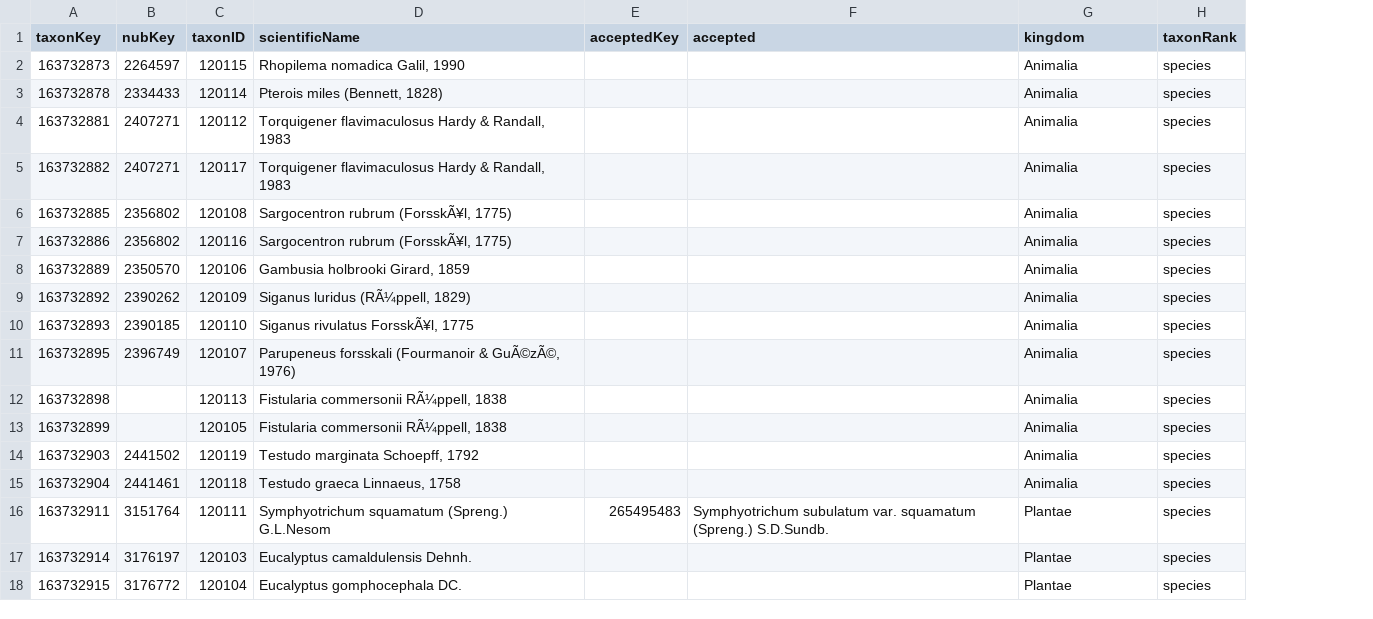
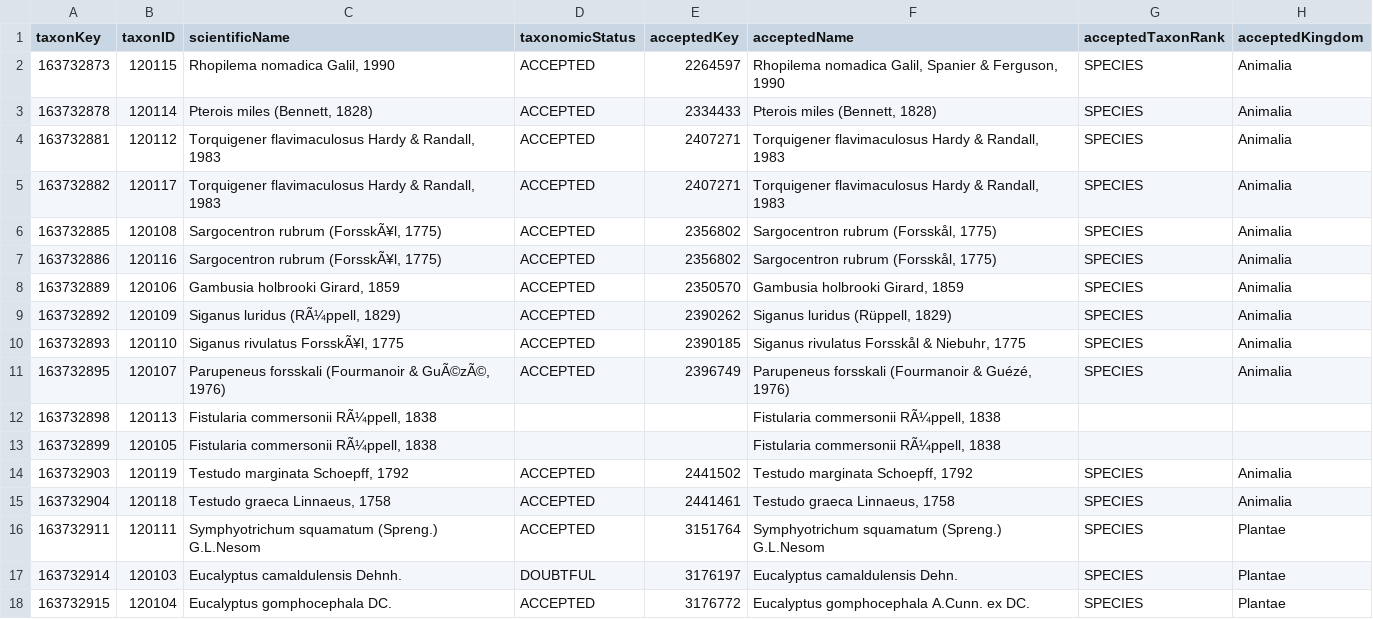
Before and after one commit to onestop-project/unified-europe, a CSV file: data/interim/Cyprus - Sovereign Base Areas/taxa.csv, drawn as a sheet; only a part is shown; removed rows and columns are numbered as before the commit, all else as after; the diff covers the shown part only; the diff names each change by its address in the sheet, - before the commit and + after, or states it on an @@ line.

```diff
--- a/data/interim/Cyprus - Sovereign Base Areas/taxa.csv
+++ b/data/interim/Cyprus - Sovereign Base Areas/taxa.csv
-column B (nubKey), rows 2-18: 2264597 | 2334433 | 2407271 | 2407271 | 2356802 | 2356802 | 2350570 | 2390262 | 2390185 | 2396749 |  |  | 2441502 | 2441461 | 3151764 | 3176197 | 3176772
+column D (taxonomicStatus), rows 2-18: ACCEPTED | ACCEPTED | ACCEPTED | ACCEPTED | ACCEPTED | ACCEPTED | ACCEPTED | ACCEPTED | ACCEPTED | ACCEPTED |  |  | ACCEPTED | ACCEPTED | ACCEPTED | DOUBTFUL | ACCEPTED
+column G (acceptedTaxonRank), rows 2-18: SPECIES | SPECIES | SPECIES | SPECIES | SPECIES | SPECIES | SPECIES | SPECIES | SPECIES | SPECIES |  |  | SPECIES | SPECIES | SPECIES | SPECIES | SPECIES
-column H (taxonRank), rows 2-18: all species
-F1: accepted
+F1: acceptedName
-H1: kingdom
+H1: acceptedKingdom
-E2 (acceptedKey): (empty)
+E2 (acceptedKey): 2264597
-F2 (acceptedName): (empty)
+F2 (acceptedName): Rhopilema nomadica Galil, Spanier & Ferguson, 1990
-E3 (acceptedKey): (empty)
+E3 (acceptedKey): 2334433
-F3 (acceptedName): (empty)
+F3 (acceptedName): Pterois miles (Bennett, 1828)
-E4:E5 (acceptedKey): (empty)
+E4:E5 (acceptedKey): 2407271
-F4:F5 (acceptedName): (empty)
+F4:F5 (acceptedName): Torquigener flavimaculosus Hardy & Randall, 1983
-E6:E7 (acceptedKey): (empty)
+E6:E7 (acceptedKey): 2356802
-F6:F7 (acceptedName): (empty)
+F6:F7 (acceptedName): Sargocentron rubrum (Forsskål, 1775)
-E8 (acceptedKey): (empty)
+E8 (acceptedKey): 2350570
-F8 (acceptedName): (empty)
+F8 (acceptedName): Gambusia holbrooki Girard, 1859
-E9 (acceptedKey): (empty)
+E9 (acceptedKey): 2390262
-F9 (acceptedName): (empty)
+F9 (acceptedName): Siganus luridus (Rüppell, 1829)
-E10 (acceptedKey): (empty)
+E10 (acceptedKey): 2390185
-F10 (acceptedName): (empty)
+F10 (acceptedName): Siganus rivulatus Forsskål & Niebuhr, 1775
-E11 (acceptedKey): (empty)
+E11 (acceptedKey): 2396749
-F11 (acceptedName): (empty)
+F11 (acceptedName): Parupeneus forsskali (Fourmanoir & Guézé, 1976)
-F12:F13 (acceptedName): (empty)
+F12:F13 (acceptedName): Fistularia commersonii RÃ¼ppell, 1838
-H12:H13 (acceptedKingdom): Animalia
+H12:H13 (acceptedKingdom): (empty)
-E14 (acceptedKey): (empty)
+E14 (acceptedKey): 2441502
-F14 (acceptedName): (empty)
+F14 (acceptedName): Testudo marginata Schoepff, 1792
-E15 (acceptedKey): (empty)
+E15 (acceptedKey): 2441461
-F15 (acceptedName): (empty)
+F15 (acceptedName): Testudo graeca Linnaeus, 1758
-E16 (acceptedKey): 265495483
+E16 (acceptedKey): 3151764
-F16 (acceptedName): Symphyotrichum subulatum var. squamatum (Spreng.) S.D.Sundb.
+F16 (acceptedName): Symphyotrichum squamatum (Spreng.) G.L.Nesom
-E17 (acceptedKey): (empty)
+E17 (acceptedKey): 3176197
-F17 (acceptedName): (empty)
+F17 (acceptedName): Eucalyptus camaldulensis Dehn.
-E18 (acceptedKey): (empty)
+E18 (acceptedKey): 3176772
-F18 (acceptedName): (empty)
+F18 (acceptedName): Eucalyptus gomphocephala A.Cunn. ex DC.
```
Also changed, not shown: 6 edited cells elsewhere in this file, data/interim/Cyprus/distributions.csv, data/interim/Finland/taxa.csv, 27 other files.
